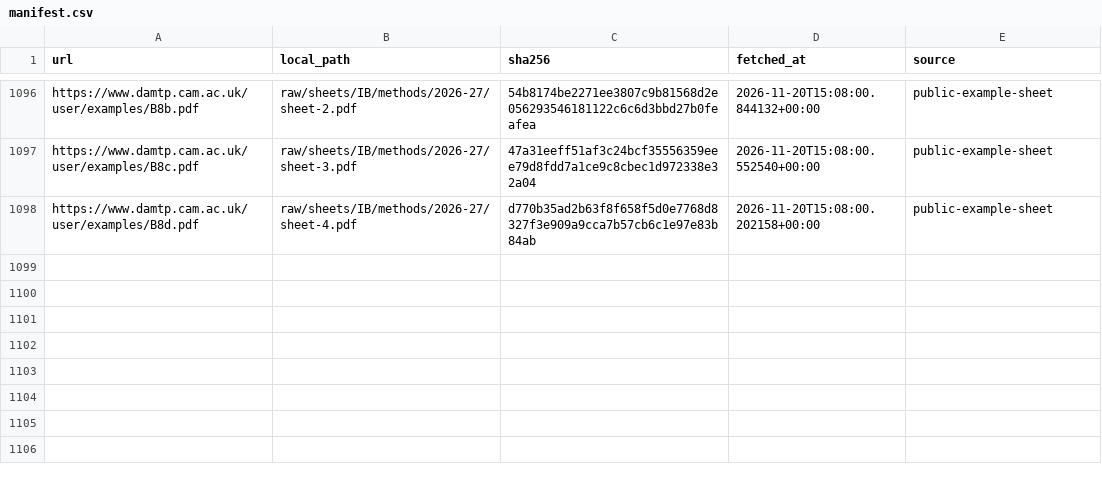
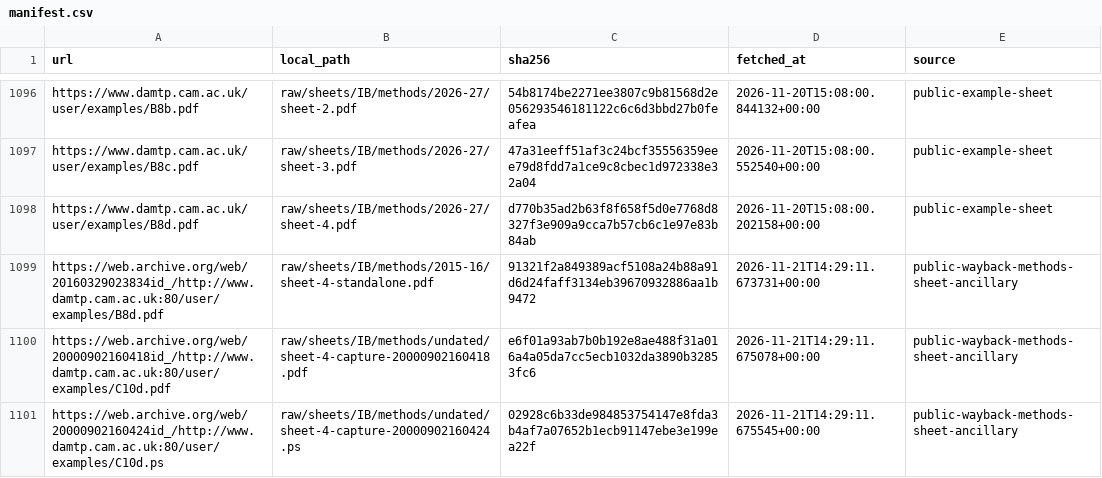
Before and after one commit to TonyyyyyTang/cambridge-maths-private, a CSV file: manifest.csv, drawn as a sheet; only a part is shown, gaps mark what is left out; the diff names each change by its address in the sheet, - before the commit and + after, or states it on an @@ line.

Commit message:
Record Methods sheet four source union and 2005 IB original-page evidence

```diff
--- a/manifest.csv
+++ b/manifest.csv
+row 1099: https://web.archive.org/web/20160329023834id_/http://www.damtp.cam.ac.uk:80/user/examples/B8d.pdf | raw/sheets/IB/methods/2015-16/sheet-4-standalone.pdf | 91321f2a849389acf5108a24b88a91d6d24faff3134eb39670932886aa1b9472 | 2026-11-21T14:29:11.673731+00:00 | public-wayback-methods-sheet-ancillary
+row 1100: https://web.archive.org/web/20000902160418id_/http://www.damtp.cam.ac.uk:80/user/examples/C10d.pdf | raw/sheets/IB/methods/undated/sheet-4-capture-20000902160418.pdf | e6f01a93ab7b0b192e8ae488f31a016a4a05da7cc5ecb1032da3890b32853fc6 | 2026-11-21T14:29:11.675078+00:00 | public-wayback-methods-sheet-ancillary
+row 1101: https://web.archive.org/web/20000902160424id_/http://www.damtp.cam.ac.uk:80/user/examples/C10d.ps | raw/sheets/IB/methods/undated/sheet-4-capture-20000902160424.ps | 02928c6b33de984853754147e8fda3b4af7a07652b1ecb91147ebe3e199ea22f | 2026-11-21T14:29:11.675545+00:00 | public-wayback-methods-sheet-ancillary
```
Also changed, not shown: 6 other files.
